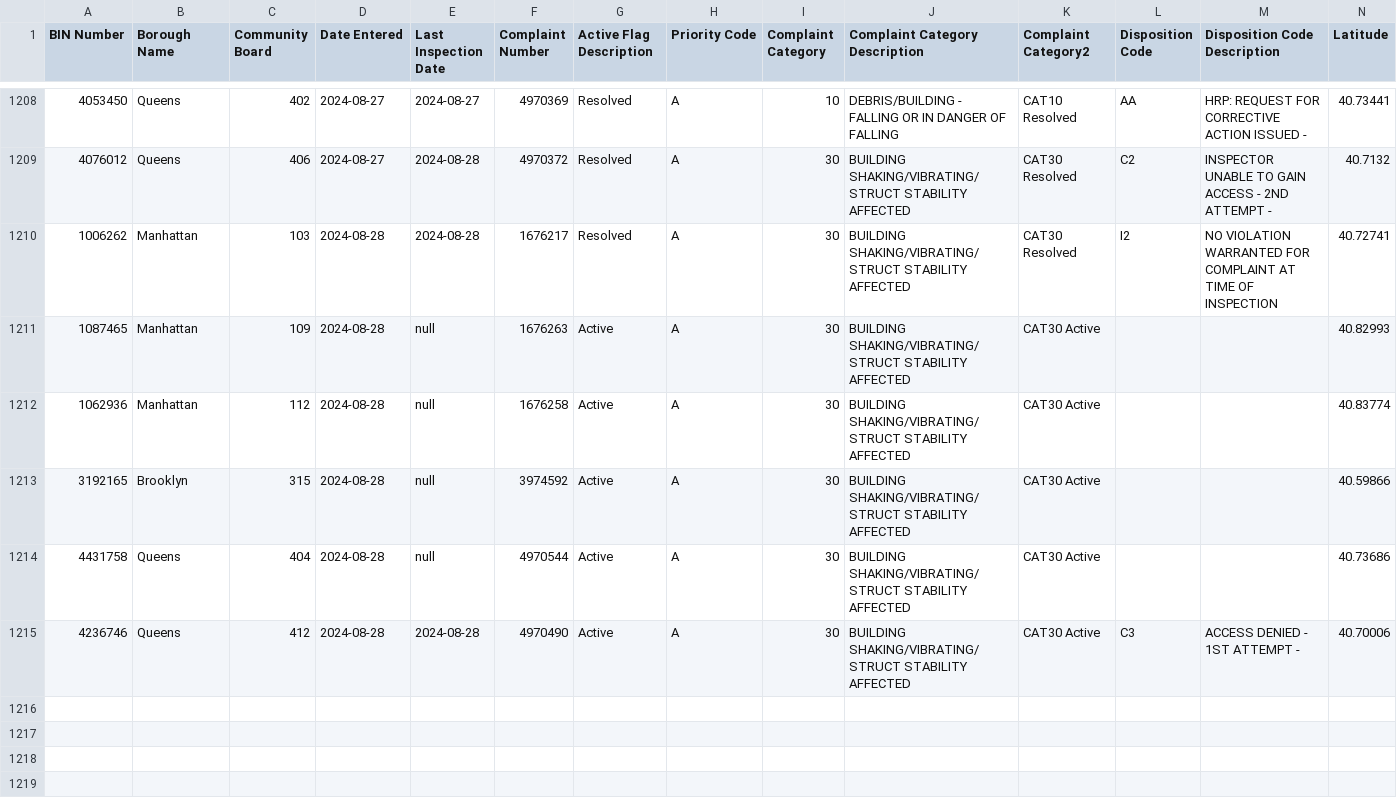
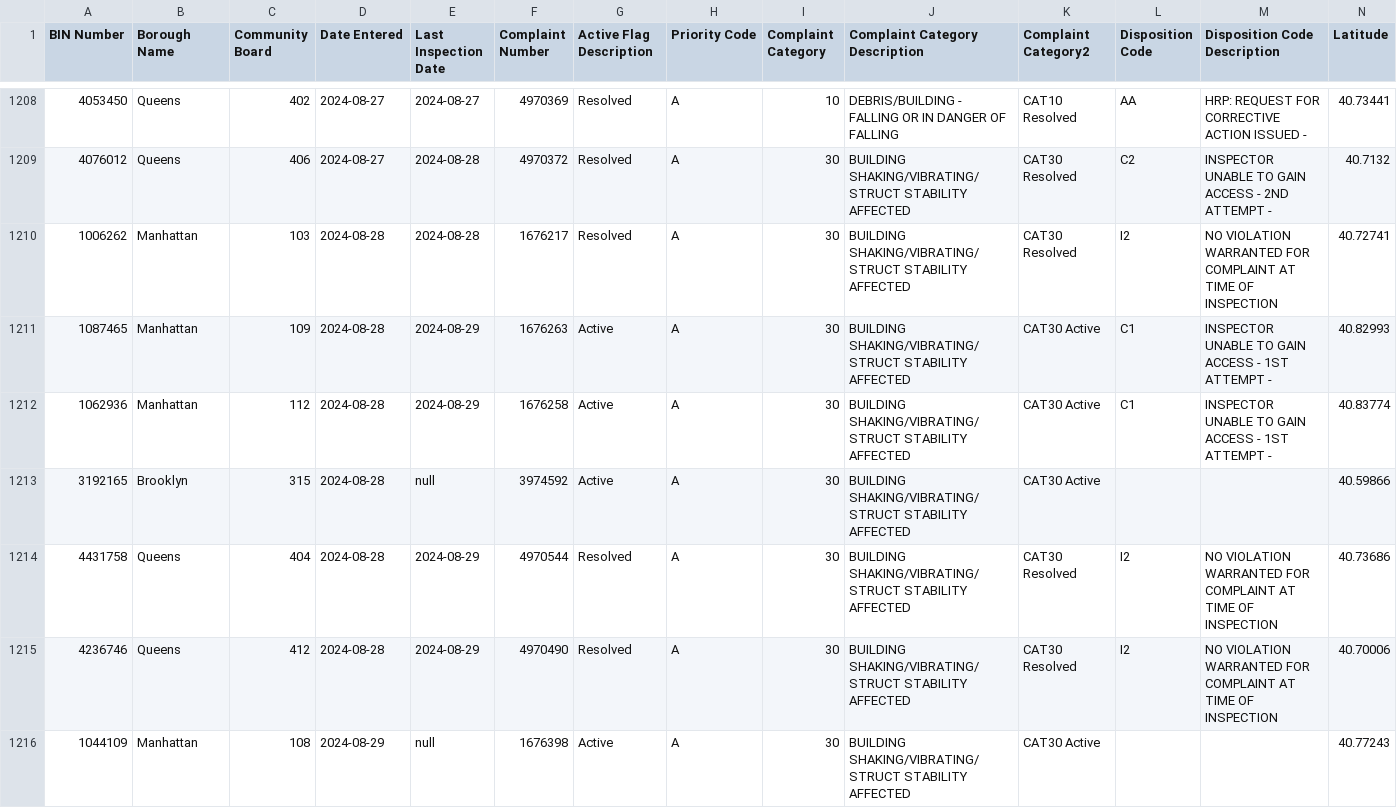
Before and after one commit to NYCDOB/EarthquakeComplaints, a CSV file: data/EarthquakeComplaints.csv, drawn as a sheet; only a part is shown, gaps mark what is left out; rows hold the shown columns only; the diff covers the shown part only; the diff names each change by its address in the sheet, - before the commit and + after, or states it on an @@ line.

Commit message:
commit from script Fri 08/30/2024  6:59:48.52, 1222 rows

```diff
--- a/data/EarthquakeComplaints.csv
+++ b/data/EarthquakeComplaints.csv
-E1211:E1212 (Last Inspection Date): null
+E1211:E1212 (Last Inspection Date): 2024-08-29
-L1211:L1212 (Disposition Code): (empty)
+L1211:L1212 (Disposition Code): C1
-M1211:M1212 (Disposition Code Description): (empty)
+M1211:M1212 (Disposition Code Description): INSPECTOR UNABLE TO GAIN ACCESS - 1ST ATTEMPT -
-E1214 (Last Inspection Date): null
+E1214 (Last Inspection Date): 2024-08-29
-G1214:G1215 (Active Flag Description): Active
+G1214:G1215 (Active Flag Description): Resolved
-K1214:K1215 (Complaint Category2): CAT30 Active
+K1214:K1215 (Complaint Category2): CAT30 Resolved
-L1214 (Disposition Code): (empty)
+L1214 (Disposition Code): I2
-M1214 (Disposition Code Description): (empty)
+M1214 (Disposition Code Description): NO VIOLATION WARRANTED FOR COMPLAINT AT TIME OF INSPECTION
-E1215 (Last Inspection Date): 2024-08-28
+E1215 (Last Inspection Date): 2024-08-29
-L1215 (Disposition Code): C3
+L1215 (Disposition Code): I2
-M1215 (Disposition Code Description): ACCESS DENIED - 1ST ATTEMPT -
+M1215 (Disposition Code Description): NO VIOLATION WARRANTED FOR COMPLAINT AT TIME OF INSPECTION
+row 1216: 1044109 | Manhattan | 108 | 2024-08-29 | null | 1676398 | Active | A | 30 | BUILDING SHAKING/VIBRATING/STRUCT STABILITY AFFECTED | CAT30 Active |  |  | 40.77243
```
Also changed, not shown: 6 added rows and 6 edited cells elsewhere in this file.
